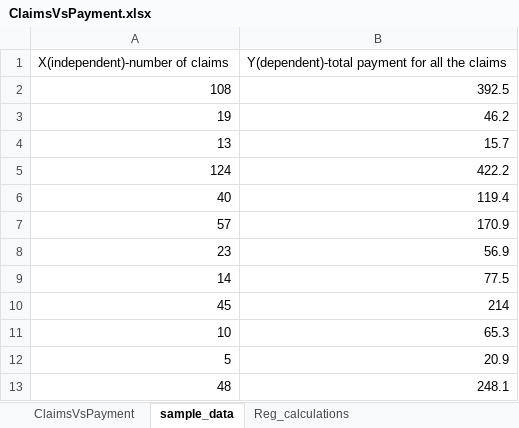
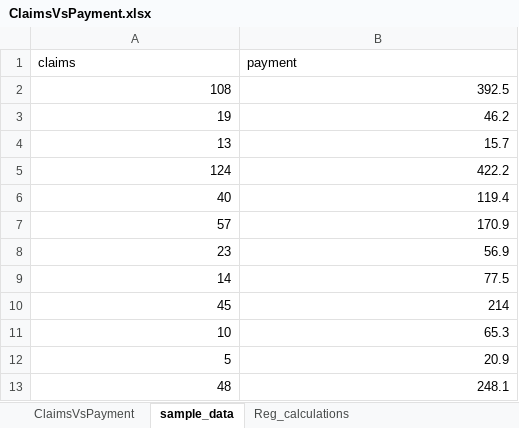
Before and after one commit to vtanmay/Data_science_repo, an Excel workbook: Motor_Insurance_Regression/ClaimsVsPayment.xlsx, sheet sample_data, drawn as a sheet; values as stored, in another font and other column widths than the file's, no borders; charts and pictures not drawn; removed rows and columns are numbered as before the commit, all else as after; the diff names each change by its address in the sheet, - before the commit and + after, or states it on an @@ line.

Commit message:
Added code to plot simple regression model - one variable

```diff
--- a/Motor_Insurance_Regression/ClaimsVsPayment.xlsx (sheet sample_data)
+++ b/Motor_Insurance_Regression/ClaimsVsPayment.xlsx (sheet sample_data)
-row 1: X(independent)-number of claims | Y(dependent)-total payment for all the claims
+row 1: claims | payment
```
Also changed, not shown: charts or pictures, 2 other files.
